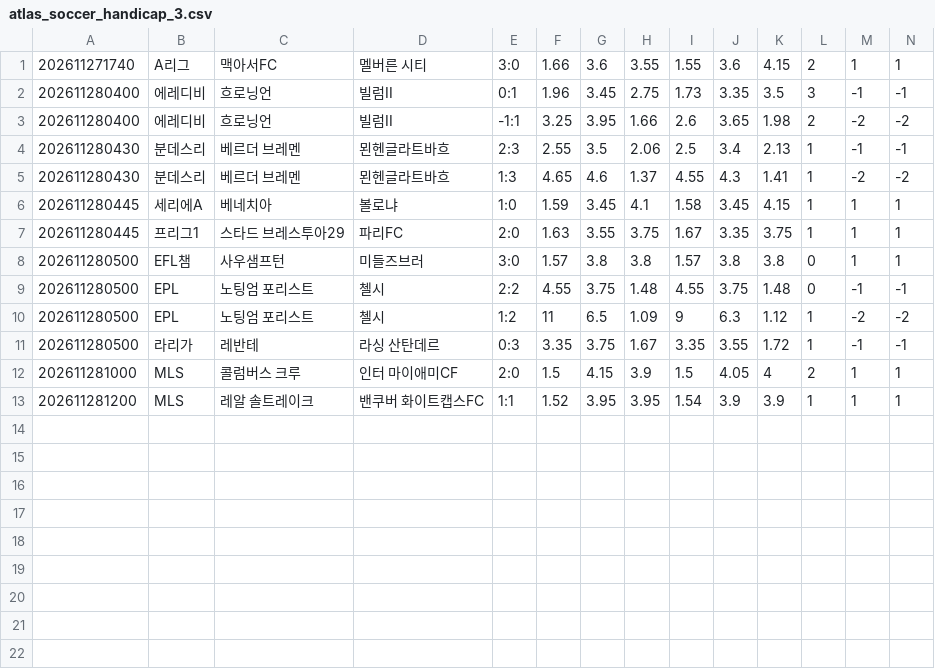
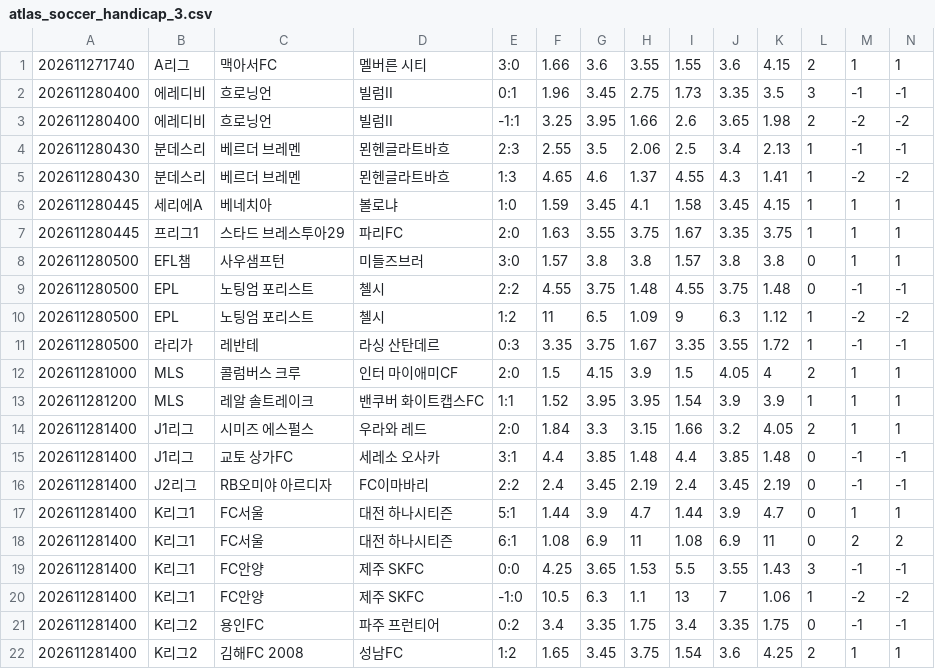
Before and after one commit to minhu8238/odds-lens, a CSV file: data/history_new/260141/atlas_soccer_handicap_3.csv, drawn as a sheet; only a part is shown; rows hold the shown columns only; the diff names each change by its address in the sheet, - before the commit and + after, or states it on an @@ line.

```diff
--- a/data/history_new/260141/atlas_soccer_handicap_3.csv
+++ b/data/history_new/260141/atlas_soccer_handicap_3.csv
+row 14: 202611281400 | J1리그 | 시미즈 에스펄스 | 우라와 레드 | 2:0 | 1.84 | 3.3 | 3.15 | 1.66 | 3.2 | 4.05 | 2 | 1 | 1
+row 15: 202611281400 | J1리그 | 교토 상가FC | 세레소 오사카 | 3:1 | 4.4 | 3.85 | 1.48 | 4.4 | 3.85 | 1.48 | 0 | -1 | -1
+row 16: 202611281400 | J2리그 | RB오미야 아르디자 | FC이마바리 | 2:2 | 2.4 | 3.45 | 2.19 | 2.4 | 3.45 | 2.19 | 0 | -1 | -1
+row 17: 202611281400 | K리그1 | FC서울 | 대전 하나시티즌 | 5:1 | 1.44 | 3.9 | 4.7 | 1.44 | 3.9 | 4.7 | 0 | 1 | 1
+row 18: 202611281400 | K리그1 | FC서울 | 대전 하나시티즌 | 6:1 | 1.08 | 6.9 | 11 | 1.08 | 6.9 | 11 | 0 | 2 | 2
+row 19: 202611281400 | K리그1 | FC안양 | 제주 SKFC | 0:0 | 4.25 | 3.65 | 1.53 | 5.5 | 3.55 | 1.43 | 3 | -1 | -1
+row 20: 202611281400 | K리그1 | FC안양 | 제주 SKFC | -1:0 | 10.5 | 6.3 | 1.1 | 13 | 7 | 1.06 | 1 | -2 | -2
+row 21: 202611281400 | K리그2 | 용인FC | 파주 프런티어 | 0:2 | 3.4 | 3.35 | 1.75 | 3.4 | 3.35 | 1.75 | 0 | -1 | -1
+row 22: 202611281400 | K리그2 | 김해FC 2008 | 성남FC | 1:2 | 1.65 | 3.45 | 3.75 | 1.54 | 3.6 | 4.25 | 2 | 1 | 1
```
Also changed, not shown: data/history_new/260141/atlas_soccer_normal_3.csv, data/history_new/260141/atlas_soccer_ou_2.csv, 26 other files.
